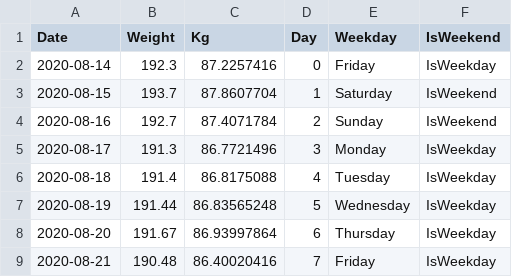
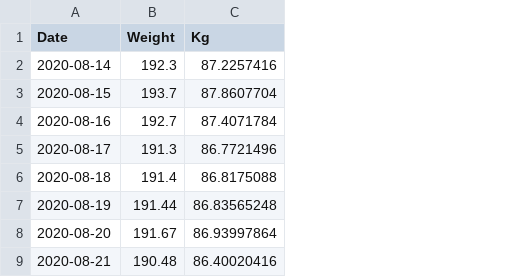
Before and after one commit to wneely/SILK, a CSV file: data/weight.csv, drawn as a sheet; only a part is shown; the diff names each change by its address in the sheet, - before the commit and + after, or states it on an @@ line.

Commit message:
daily update

```diff
--- a/data/weight.csv
+++ b/data/weight.csv
-column D (Day), rows 2-9: 0 | 1 | 2 | 3 | 4 | 5 | 6 | 7
-column E (Weekday), rows 2-9: Friday | Saturday | Sunday | Monday | Tuesday | Wednesday | Thursday | Friday
-column F (IsWeekend), rows 2-9: IsWeekday | IsWeekend | IsWeekend | IsWeekday | IsWeekday | IsWeekday | IsWeekday | IsWeekday
```
